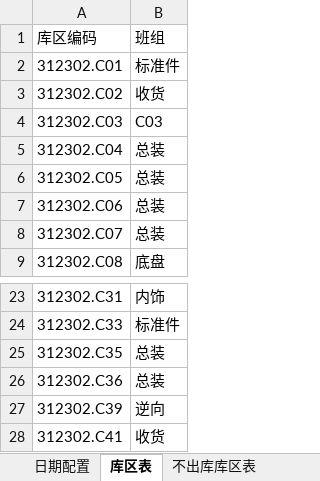
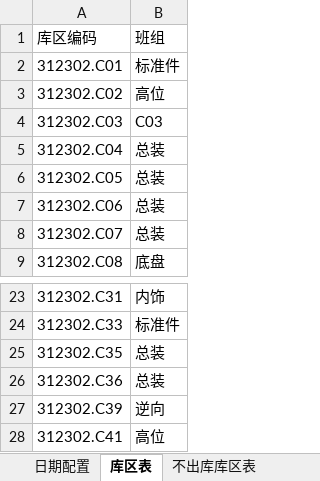
Before and after one commit to GuoBaoqi/Work-Chinapost, an Excel workbook: data/Config.xlsx, sheet 库区表, drawn as a sheet; only a part is shown, gaps mark what is left out; values as stored, in another font and other column widths than the file's, no borders; the diff names each change by its address in the sheet, - before the commit and + after, or states it on an @@ line.

```diff
--- a/data/Config.xlsx (sheet 库区表)
+++ b/data/Config.xlsx (sheet 库区表)
-B3: 收货
+B3: 高位
-B28: 收货
+B28: 高位
```
Also changed, not shown: sheet 排产完成状况表, sheet 临时不出库物料表, sheet 日期配置, data/Data.xlsx, 1 other file.
